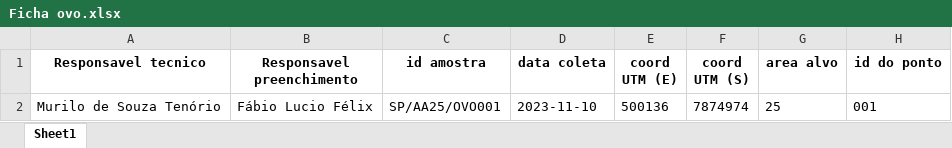
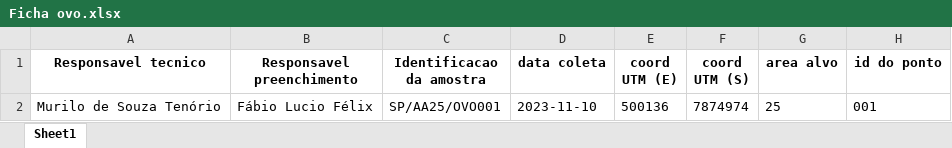
Before and after one commit to felixfabio/dash-vis-fase-ii, an Excel workbook: alimentos/Ficha ovo.xlsx, sheet Sheet1, drawn as a sheet; only a part is shown; values as stored, in another font and other column widths than the file's, no borders; the diff names each change by its address in the sheet, - before the commit and + after, or states it on an @@ line.

```diff
--- a/alimentos/Ficha ovo.xlsx (sheet Sheet1)
+++ b/alimentos/Ficha ovo.xlsx (sheet Sheet1)
-C1: id amostra
+C1: Identificacao da amostra
```
Also changed, not shown: alimentos/Ficha amostra vegetal.xlsx, alimentos/Ficha de pescado.xlsx, 1 other file.
